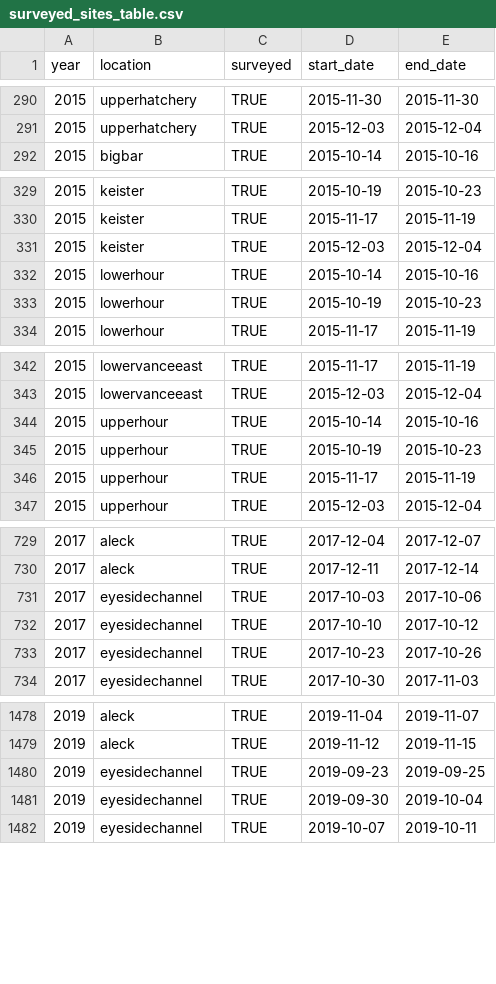
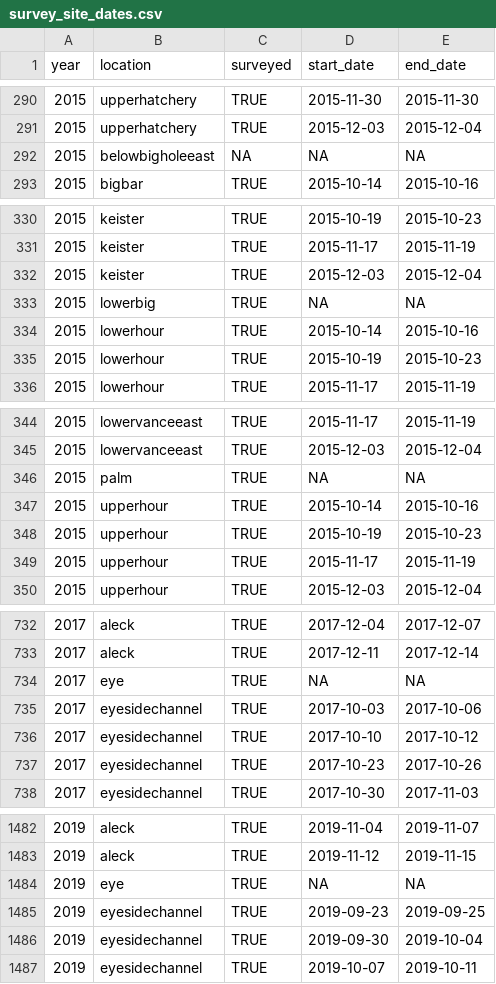
Before and after one commit to Healthy-Rivers-and-Landscapes-Science/feather-river, a CSV file: edi-redd/data/survey_site_dates.csv (was edi-redd/data/surveyed_sites_table.csv), drawn as a sheet; only a part is shown, gaps mark what is left out; the diff covers the shown part only; the diff names each change by its address in the sheet, - before the commit and + after, or states it on an @@ line.

Commit message:
add survey area table to edi redd and update xml

```diff
--- a/edi-redd/data/surveyed_sites_table.csv
+++ b/edi-redd/data/survey_site_dates.csv
+row 292: 2015 | belowbigholeeast | NA | NA | NA
+row 333: 2015 | lowerbig | TRUE | NA | NA
+row 346: 2015 | palm | TRUE | NA | NA
+row 734: 2017 | eye | TRUE | NA | NA
+row 1484: 2019 | eye | TRUE | NA | NA
```
Also changed, not shown: 4 added rows elsewhere in this file, 8 other files.
